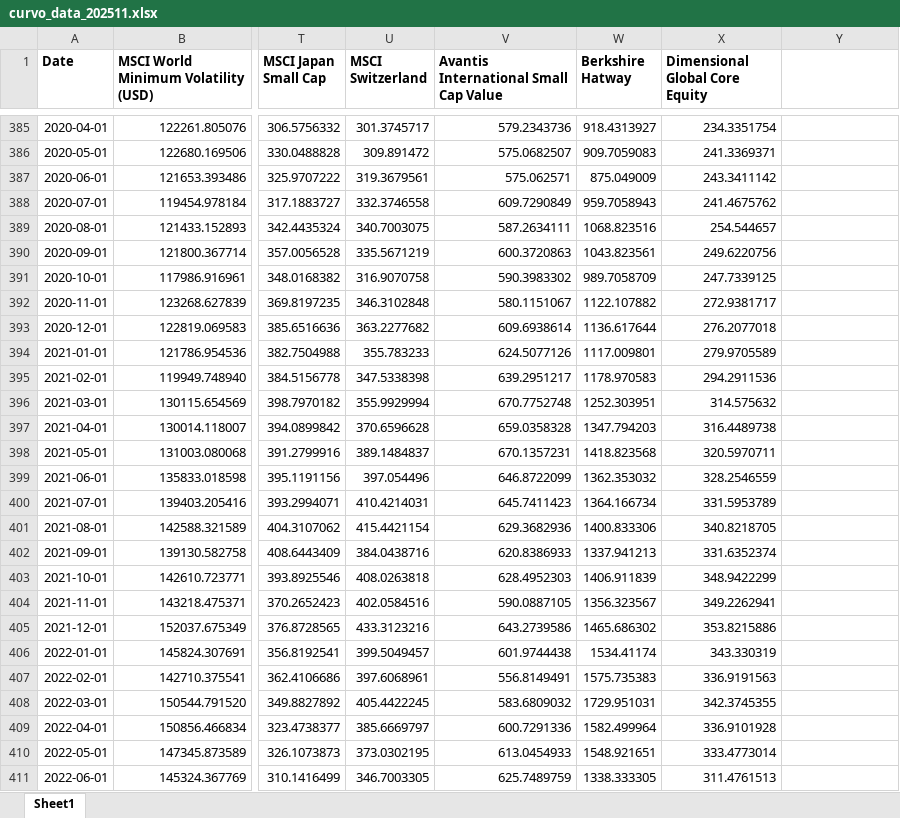
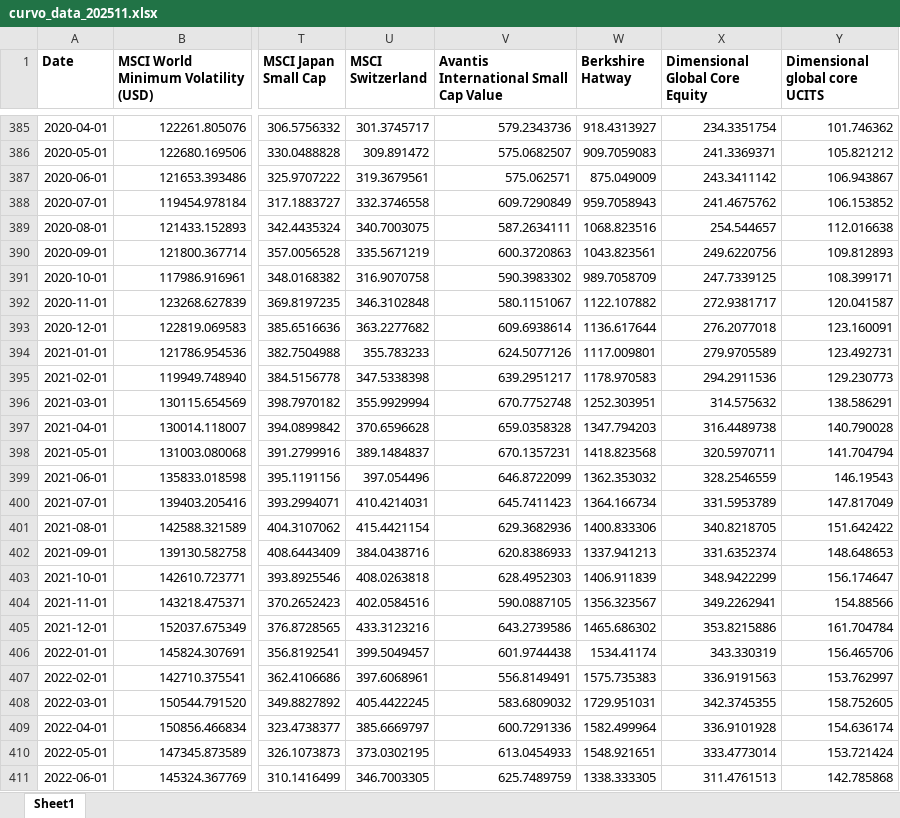
Before and after one commit to marco2012/alphatrace, an Excel workbook: public/curvo_data_202511.xlsx, sheet Sheet1, drawn as a sheet; only a part is shown, gaps mark what is left out; values as stored, in another font and other column widths than the file's, no borders; the diff covers the shown part only; the diff names each change by its address in the sheet, - before the commit and + after, or states it on an @@ line.

```diff
--- a/public/curvo_data_202511.xlsx (sheet Sheet1)
+++ b/public/curvo_data_202511.xlsx (sheet Sheet1)
-Y1: (empty)
+Y1: Dimensional global core UCITS
-Y385 (Dimensional global core UCITS): (empty)
+Y385 (Dimensional global core UCITS): 101.746362
-Y386 (Dimensional global core UCITS): (empty)
+Y386 (Dimensional global core UCITS): 105.821212
-Y387 (Dimensional global core UCITS): (empty)
+Y387 (Dimensional global core UCITS): 106.943867
-Y388 (Dimensional global core UCITS): (empty)
+Y388 (Dimensional global core UCITS): 106.153852
-Y389 (Dimensional global core UCITS): (empty)
+Y389 (Dimensional global core UCITS): 112.016638
-Y390 (Dimensional global core UCITS): (empty)
+Y390 (Dimensional global core UCITS): 109.812893
-Y391 (Dimensional global core UCITS): (empty)
+Y391 (Dimensional global core UCITS): 108.399171
-Y392 (Dimensional global core UCITS): (empty)
+Y392 (Dimensional global core UCITS): 120.041587
-Y393 (Dimensional global core UCITS): (empty)
+Y393 (Dimensional global core UCITS): 123.160091
-Y394 (Dimensional global core UCITS): (empty)
+Y394 (Dimensional global core UCITS): 123.492731
-Y395 (Dimensional global core UCITS): (empty)
+Y395 (Dimensional global core UCITS): 129.230773
-Y396 (Dimensional global core UCITS): (empty)
+Y396 (Dimensional global core UCITS): 138.586291
-Y397 (Dimensional global core UCITS): (empty)
+Y397 (Dimensional global core UCITS): 140.790028
-Y398 (Dimensional global core UCITS): (empty)
+Y398 (Dimensional global core UCITS): 141.704794
-Y399 (Dimensional global core UCITS): (empty)
+Y399 (Dimensional global core UCITS): 146.19543
-Y400 (Dimensional global core UCITS): (empty)
+Y400 (Dimensional global core UCITS): 147.817049
-Y401 (Dimensional global core UCITS): (empty)
+Y401 (Dimensional global core UCITS): 151.642422
-Y402 (Dimensional global core UCITS): (empty)
+Y402 (Dimensional global core UCITS): 148.648653
-Y403 (Dimensional global core UCITS): (empty)
+Y403 (Dimensional global core UCITS): 156.174647
-Y404 (Dimensional global core UCITS): (empty)
+Y404 (Dimensional global core UCITS): 154.88566
-Y405 (Dimensional global core UCITS): (empty)
+Y405 (Dimensional global core UCITS): 161.704784
-Y406 (Dimensional global core UCITS): (empty)
+Y406 (Dimensional global core UCITS): 156.465706
-Y407 (Dimensional global core UCITS): (empty)
+Y407 (Dimensional global core UCITS): 153.762997
-Y408 (Dimensional global core UCITS): (empty)
+Y408 (Dimensional global core UCITS): 158.752605
-Y409 (Dimensional global core UCITS): (empty)
+Y409 (Dimensional global core UCITS): 154.636174
-Y410 (Dimensional global core UCITS): (empty)
+Y410 (Dimensional global core UCITS): 153.721424
-Y411 (Dimensional global core UCITS): (empty)
+Y411 (Dimensional global core UCITS): 142.785868
```
Also changed, not shown: 69 edited cells elsewhere in this sheet, 25 other files.
